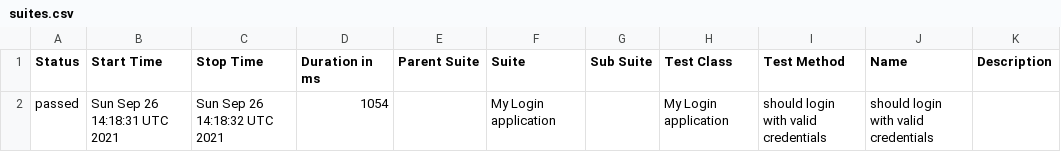
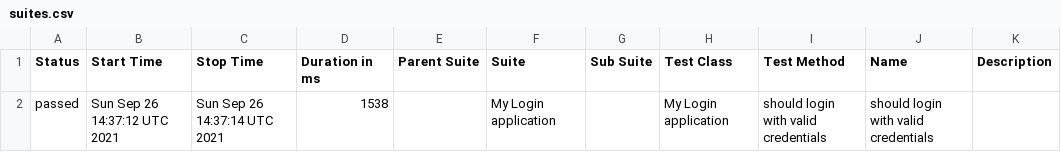
Before and after one commit to Vladeezy869/GHA, a CSV file: data/suites.csv, drawn as a sheet.

```diff
--- a/data/suites.csv
+++ b/data/suites.csv
@@ -1,2 +1,2 @@
 "Status","Start Time","Stop Time","Duration in ms","Parent Suite","Suite","Sub Suite","Test Class","Test Method","Name","Description"
-"passed","Sun Sep 26 14:18:31 UTC 2021","Sun Sep 26 14:18:32 UTC 2021","1054","","My Login application","","My Login application","should login with valid credentials","should login with valid credentials",""
+"passed","Sun Sep 26 14:37:12 UTC 2021","Sun Sep 26 14:37:14 UTC 2021","1538","","My Login application","","My Login application","should login with valid credentials","should login with valid credentials",""
```
Also changed, not shown: 14 other files.
